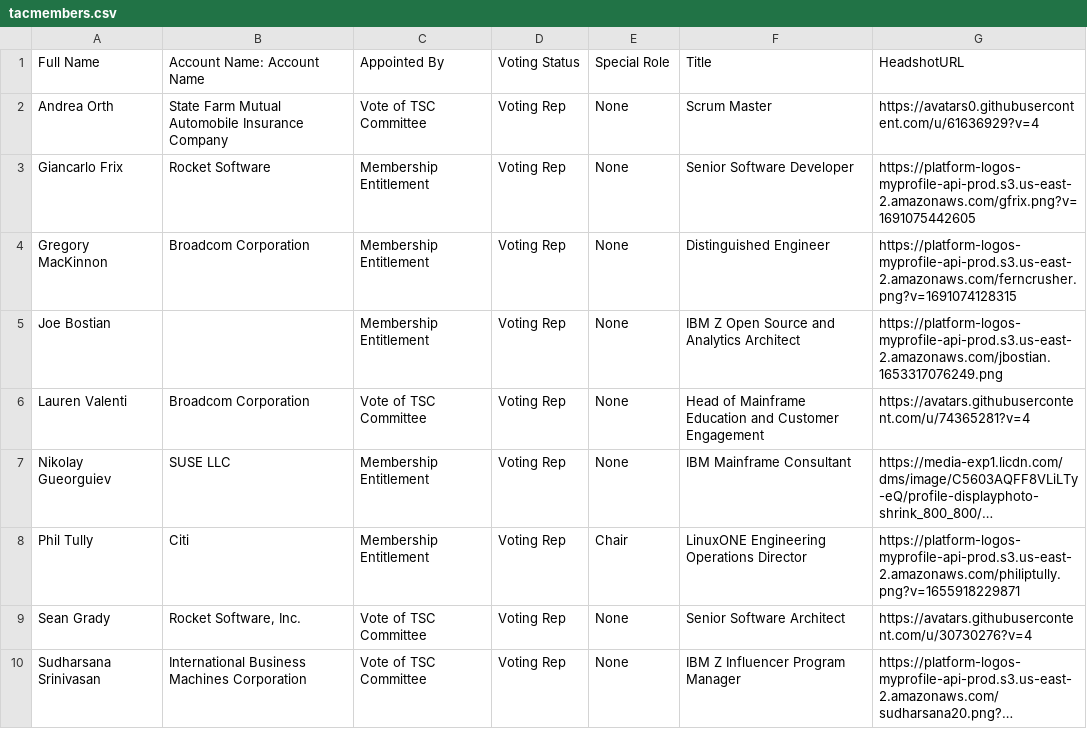
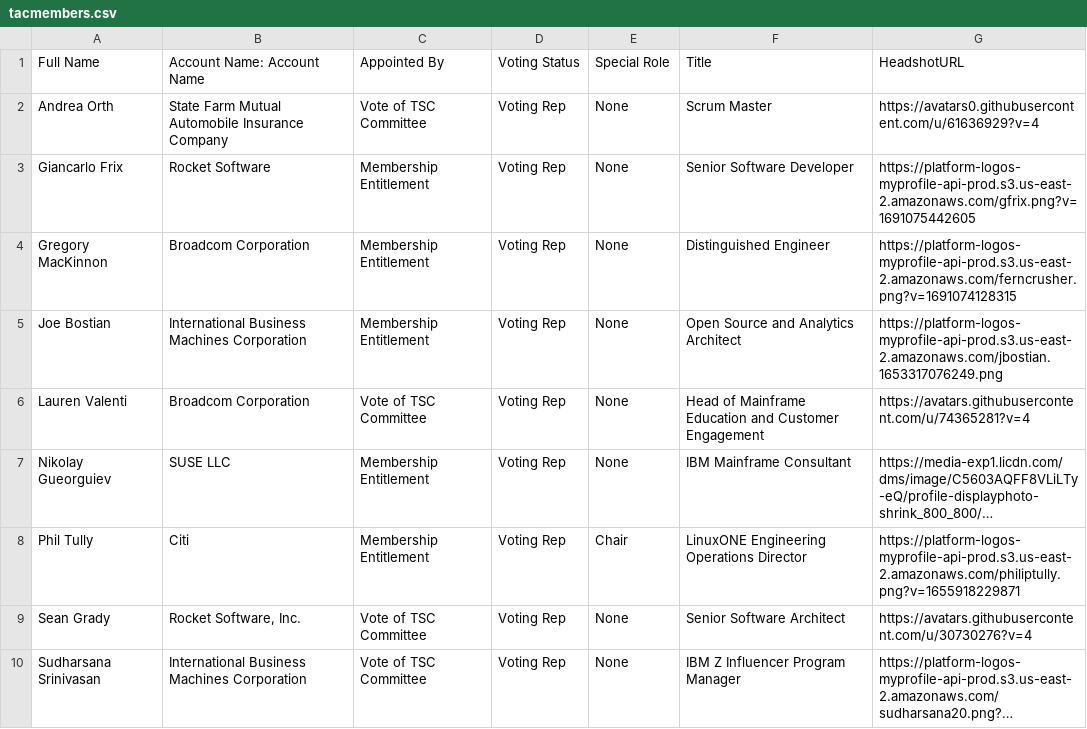
Before and after one commit to openmainframeproject/tac, a CSV file: _data/tacmembers.csv, drawn as a sheet; long unchanged cells end in ….

Commit message:
Update Data Sources
Signed-off-by: GitHub <noreply@github.com>

```diff
--- a/_data/tacmembers.csv
+++ b/_data/tacmembers.csv
@@ -4,3 +4,3 @@ Giancarlo Frix,Rocket Software,Membership Entitlement,Voting Rep,None,Senior Sof
 Gregory MacKinnon,Broadcom Corporation,Membership Entitlement,Voting Rep,None,Distinguished Engineer,https://platform-logos-myprofile-api-prod.s3.us-east-2.amazonaws.com/ferncrusher.png?v=1691074128315
-Joe Bostian,,Membership Entitlement,Voting Rep,None,IBM Z Open Source and Analytics Architect,https://platform-logos-myprofile-api-prod.s3.us-east-2.amazonaws.com/jbostian.1653317076249.png
+Joe Bostian,International Business Machines Corporation,Membership Entitlement,Voting Rep,None,Open Source and Analytics Architect,https://platform-logos-myprofile-api-prod.s3.us-east-2.amazonaws.com/jbostian.1653317076249.png
 Lauren Valenti,Broadcom Corporation,Vote of TSC Committee,Voting Rep,None,Head of Mainframe Education and Customer Engagement,https://avatars.githubusercontent.com/u/74365281?v=4
```
